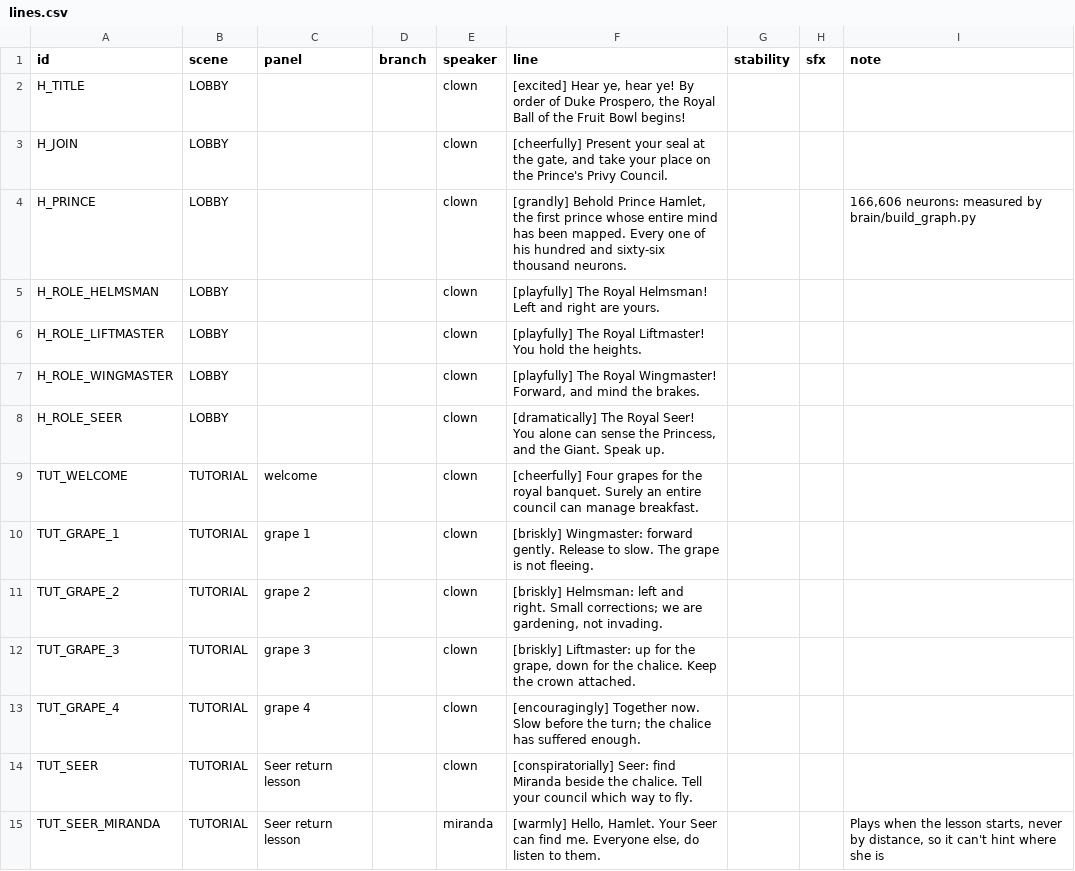
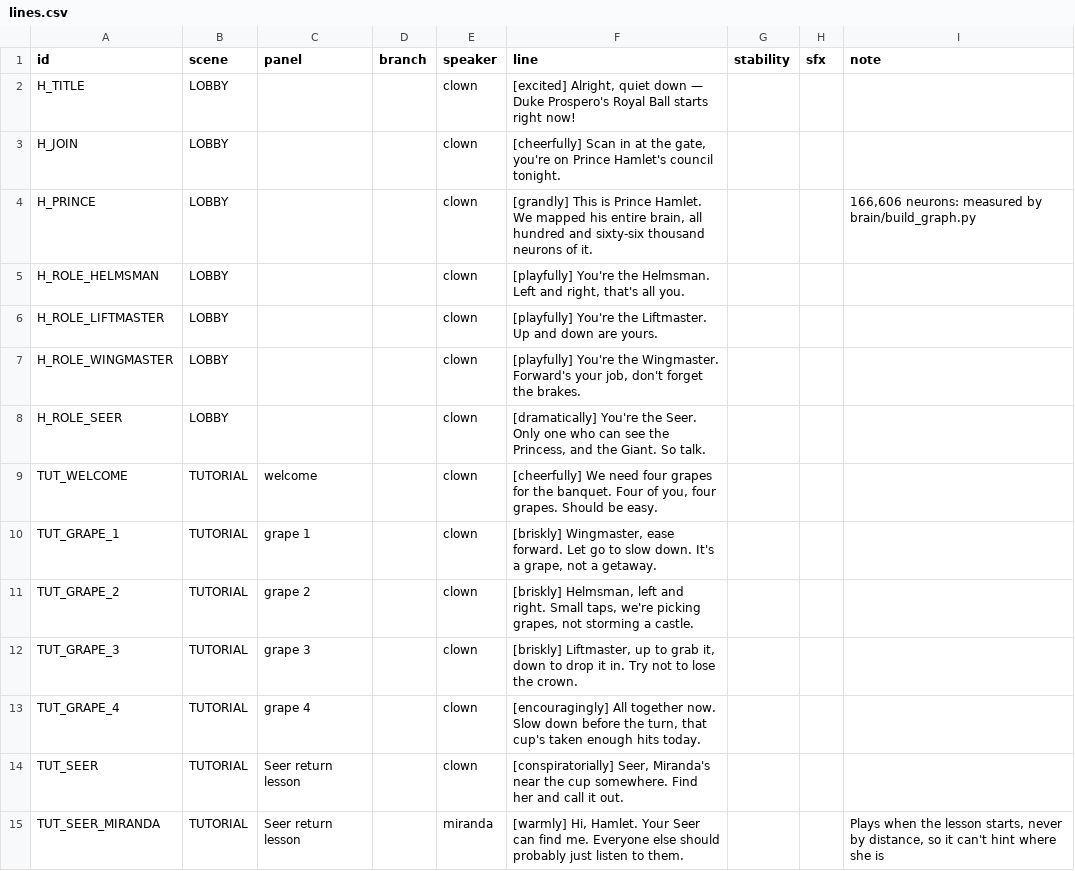
Before and after one commit to 8002panch/his-royal-flyness, a CSV file: audio/lines.csv, drawn as a sheet; only a part is shown; the diff covers the shown part only.

Commit message:
Rewrite dialogue to sound natural: fewer Shakespearean flourishes, more one-liners and flowing back-and-forth
Dropped the archaic insults (cream-faced loon, clay-brained, gorbellied, fly-bitten)
and stiff phrasing throughout. Same beats, same cast, same ids.

```diff
--- a/audio/lines.csv
+++ b/audio/lines.csv
@@ -1,15 +1,15 @@
 id,scene,panel,branch,speaker,line,stability,sfx,note
-H_TITLE,LOBBY,,,clown,"[excited] Hear ye, hear ye! By order of Duke Prospero, the Royal Ball of the Fruit Bowl begins!",,,
-H_JOIN,LOBBY,,,clown,"[cheerfully] Present your seal at the gate, and take your place on the Prince's Privy Council.",,,
-H_PRINCE,LOBBY,,,clown,"[grandly] Behold Prince Hamlet, the first prince whose entire mind has been mapped. Every one of his hundred and sixty-six thousand neurons.",,,"166,606 neurons: measured by brain/build_graph.py"
-H_ROLE_HELMSMAN,LOBBY,,,clown,[playfully] The Royal Helmsman! Left and right are yours.,,,
-H_ROLE_LIFTMASTER,LOBBY,,,clown,[playfully] The Royal Liftmaster! You hold the heights.,,,
-H_ROLE_WINGMASTER,LOBBY,,,clown,"[playfully] The Royal Wingmaster! Forward, and mind the brakes.",,,
-H_ROLE_SEER,LOBBY,,,clown,"[dramatically] The Royal Seer! You alone can sense the Princess, and the Giant. Speak up.",,,
-TUT_WELCOME,TUTORIAL,welcome,,clown,[cheerfully] Four grapes for the royal banquet. Surely an entire council can manage breakfast.,,,
-TUT_GRAPE_1,TUTORIAL,grape 1,,clown,[briskly] Wingmaster: forward gently. Release to slow. The grape is not fleeing.,,,
-TUT_GRAPE_2,TUTORIAL,grape 2,,clown,"[briskly] Helmsman: left and right. Small corrections; we are gardening, not invading.",,,
-TUT_GRAPE_3,TUTORIAL,grape 3,,clown,"[briskly] Liftmaster: up for the grape, down for the chalice. Keep the crown attached.",,,
-TUT_GRAPE_4,TUTORIAL,grape 4,,clown,[encouragingly] Together now. Slow before the turn; the chalice has suffered enough.,,,
-TUT_SEER,TUTORIAL,Seer return lesson,,clown,[conspiratorially] Seer: find Miranda beside the chalice. Tell your council which way to fly.,,,
-TUT_SEER_MIRANDA,TUTORIAL,Seer return lesson,,miranda,"[warmly] Hello, Hamlet. Your Seer can find me. Everyone else, do listen to them.",,,"Plays when the lesson starts, never by distance, so it can't hint where she is"
+H_TITLE,LOBBY,,,clown,"[excited] Alright, quiet down — Duke Prospero's Royal Ball starts right now!",,,
+H_JOIN,LOBBY,,,clown,"[cheerfully] Scan in at the gate, you're on Prince Hamlet's council tonight.",,,
+H_PRINCE,LOBBY,,,clown,"[grandly] This is Prince Hamlet. We mapped his entire brain, all hundred and sixty-six thousand neurons of it.",,,"166,606 neurons: measured by brain/build_graph.py"
+H_ROLE_HELMSMAN,LOBBY,,,clown,"[playfully] You're the Helmsman. Left and right, that's all you.",,,
+H_ROLE_LIFTMASTER,LOBBY,,,clown,"[playfully] You're the Liftmaster. Up and down are yours.",,,
+H_ROLE_WINGMASTER,LOBBY,,,clown,"[playfully] You're the Wingmaster. Forward's your job, don't forget the brakes.",,,
+H_ROLE_SEER,LOBBY,,,clown,"[dramatically] You're the Seer. Only one who can see the Princess, and the Giant. So talk.",,,
+TUT_WELCOME,TUTORIAL,welcome,,clown,"[cheerfully] We need four grapes for the banquet. Four of you, four grapes. Should be easy.",,,
+TUT_GRAPE_1,TUTORIAL,grape 1,,clown,"[briskly] Wingmaster, ease forward. Let go to slow down. It's a grape, not a getaway.",,,
+TUT_GRAPE_2,TUTORIAL,grape 2,,clown,"[briskly] Helmsman, left and right. Small taps, we're picking grapes, not storming a castle.",,,
+TUT_GRAPE_3,TUTORIAL,grape 3,,clown,"[briskly] Liftmaster, up to grab it, down to drop it in. Try not to lose the crown.",,,
+TUT_GRAPE_4,TUTORIAL,grape 4,,clown,"[encouragingly] All together now. Slow down before the turn, that cup's taken enough hits today.",,,
+TUT_SEER,TUTORIAL,Seer return lesson,,clown,"[conspiratorially] Seer, Miranda's near the cup somewhere. Find her and call it out.",,,
+TUT_SEER_MIRANDA,TUTORIAL,Seer return lesson,,miranda,"[warmly] Hi, Hamlet. Your Seer can find me. Everyone else should probably just listen to them.",,,"Plays when the lesson starts, never by distance, so it can't hint where she is"
```
Also changed, not shown: 80 edited cells elsewhere in this file.
